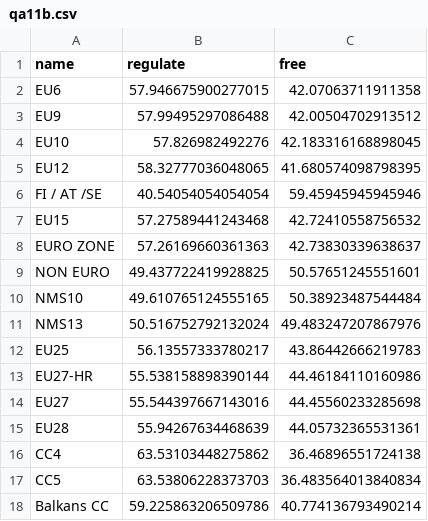
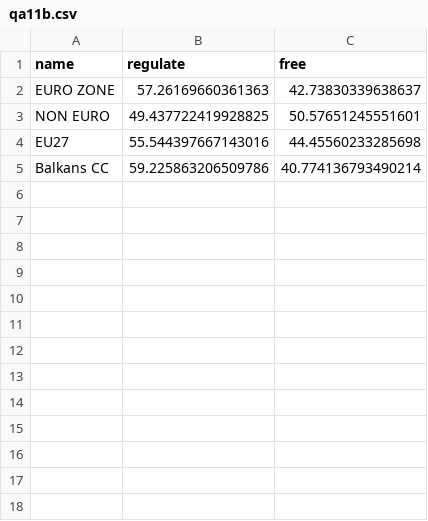
Before and after one commit to Datavisualiatie-UGent/project-dv25-3, a CSV file: dv25-3/src/data/qa11b.csv, drawn as a sheet.

Commit message:
enkel nuttige zones

```diff
--- a/dv25-3/src/data/qa11b.csv
+++ b/dv25-3/src/data/qa11b.csv
@@ -1,18 +1,5 @@
 name,regulate,free
-EU6,57.946675900277015,42.07063711911358
-EU9,57.99495297086488,42.00504702913512
-EU10,57.826982492276,42.183316168898045
-EU12,58.32777036048065,41.680574098798395
-FI / AT /SE,40.54054054054054,59.45945945945946
-EU15,57.27589441243468,42.72410558756532
 EURO ZONE,57.26169660361363,42.73830339638637
 NON EURO,49.437722419928825,50.57651245551601
-NMS10,49.610765124555165,50.38923487544484
-NMS13,50.516752792132024,49.483247207867976
-EU25,56.13557333780217,43.86442666219783
-EU27-HR,55.538158898390144,44.46184110160986
 EU27,55.544397667143016,44.45560233285698
-EU28,55.94267634468639,44.05732365531361
-CC4,63.53103448275862,36.46896551724138
-CC5,63.53806228373703,36.483564013840834
 Balkans CC,59.225863206509786,40.774136793490214
```
